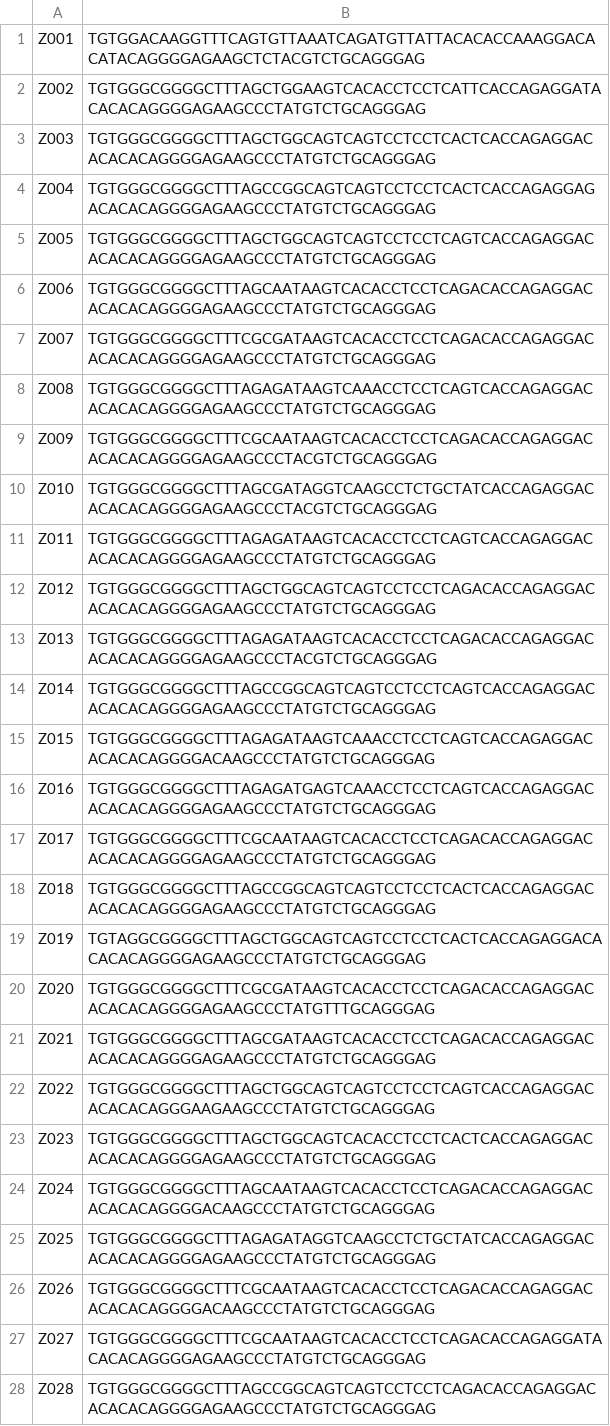
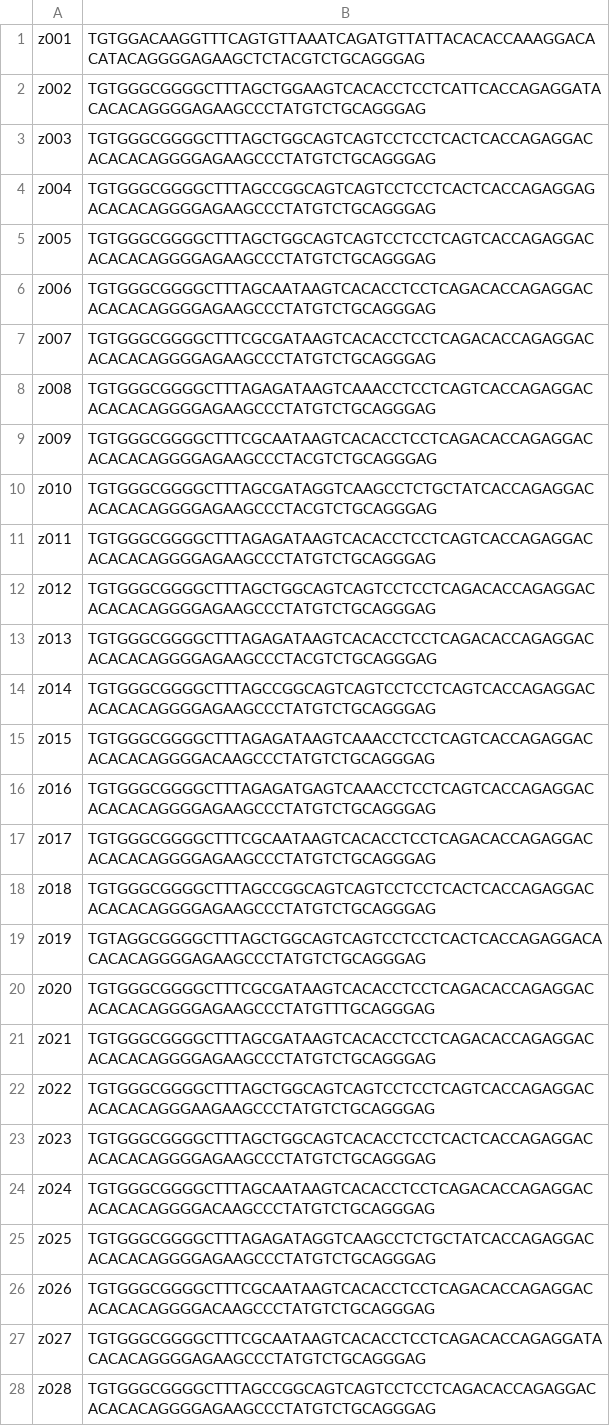
Before and after one commit to hgibling/PRDM9-Variants, a TSV file: intermediate-files/standardized-znf-sequences-step7.tsv, drawn as a sheet; only a part is shown; the diff covers the shown part only; the diff names each change by its address in the sheet, - before the commit and + after, or states it on an @@ line.

```diff
--- a/intermediate-files/standardized-znf-sequences-step7.tsv
+++ b/intermediate-files/standardized-znf-sequences-step7.tsv
-A1: Z001
+A1: z001
-A2: Z002
+A2: z002
-A3: Z003
+A3: z003
-A4: Z004
+A4: z004
-A5: Z005
+A5: z005
-A6: Z006
+A6: z006
-A7: Z007
+A7: z007
-A8: Z008
+A8: z008
-A9: Z009
+A9: z009
-A10: Z010
+A10: z010
-A11: Z011
+A11: z011
-A12: Z012
+A12: z012
-A13: Z013
+A13: z013
-A14: Z014
+A14: z014
-A15: Z015
+A15: z015
-A16: Z016
+A16: z016
-A17: Z017
+A17: z017
-A18: Z018
+A18: z018
-A19: Z019
+A19: z019
-A20: Z020
+A20: z020
-A21: Z021
+A21: z021
-A22: Z022
+A22: z022
-A23: Z023
+A23: z023
-A24: Z024
+A24: z024
-A25: Z025
+A25: z025
-A26: Z026
+A26: z026
-A27: Z027
+A27: z027
-A28: Z028
+A28: z028
```
Also changed, not shown: 71 edited cells elsewhere in this file, genbank-records/PRDM9-complete-record-standardized-step6.tsv, genbank-records/standardized-allele-znf-content-step7.tsv, 2 other files.
